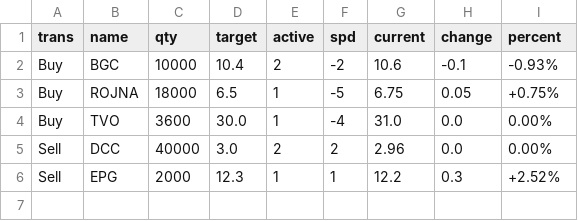
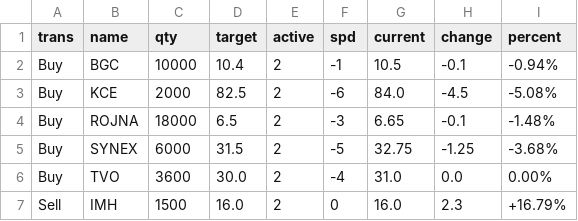
Before and after one commit to santimcs/A8, a CSV file: Data/ORDERS-PLACED.csv, drawn as a sheet.

```diff
--- a/Data/ORDERS-PLACED.csv
+++ b/Data/ORDERS-PLACED.csv
@@ -1,6 +1,7 @@
 trans,name,qty,target,active,spd,current,change,percent
-Buy,BGC,10000,10.4,2,-2,10.6,-0.1,-0.93%
-Buy,ROJNA,18000,6.5,1,-5,6.75,0.05,+0.75%
-Buy,TVO,3600,30.0,1,-4,31.0,0.0,0.00%
-Sell,DCC,40000,3.0,2,2,2.96,0.0,0.00%
-Sell,EPG,2000,12.3,1,1,12.2,0.3,+2.52%
+Buy,BGC,10000,10.4,2,-1,10.5,-0.1,-0.94%
+Buy,KCE,2000,82.5,2,-6,84.0,-4.5,-5.08%
+Buy,ROJNA,18000,6.5,2,-3,6.65,-0.1,-1.48%
+Buy,SYNEX,6000,31.5,2,-5,32.75,-1.25,-3.68%
+Buy,TVO,3600,30.0,2,-4,31.0,0.0,0.00%
+Sell,IMH,1500,16.0,2,0,16.0,2.3,+16.79%
```
Also changed, not shown: Data/orders-log.csv, Data/orders.csv, 2 other files.
